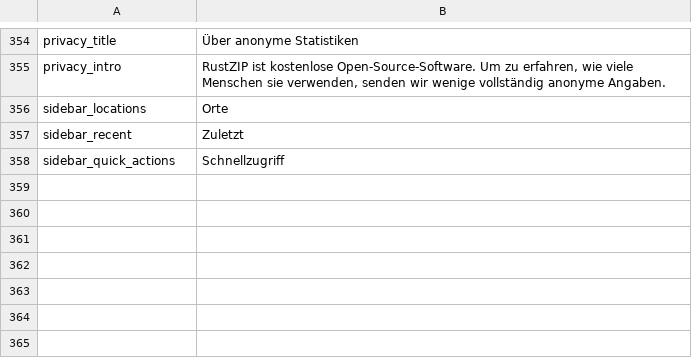
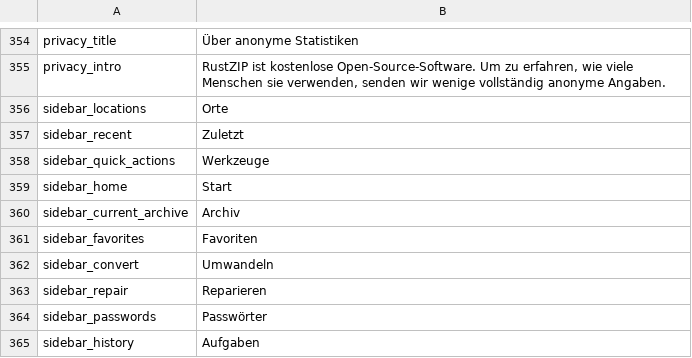
Before and after one commit to yuhuotech/rustzip, a TSV file: apps/gui/resources/locales/de-DE.tsv, drawn as a sheet; only a part is shown, gaps mark what is left out.

```diff
--- a/apps/gui/resources/locales/de-DE.tsv
+++ b/apps/gui/resources/locales/de-DE.tsv
@@ -357,2 +357,9 @@ sidebar_locations	Orte
 sidebar_recent	Zuletzt
-sidebar_quick_actions	Schnellzugriff
+sidebar_quick_actions	Werkzeuge
+sidebar_home	Start
+sidebar_current_archive	Archiv
+sidebar_favorites	Favoriten
+sidebar_convert	Umwandeln
+sidebar_repair	Reparieren
+sidebar_passwords	Passwörter
+sidebar_history	Aufgaben
```
Also changed, not shown: apps/gui/resources/locales/ar.tsv, apps/gui/resources/locales/es-ES.tsv, 10 other files.
